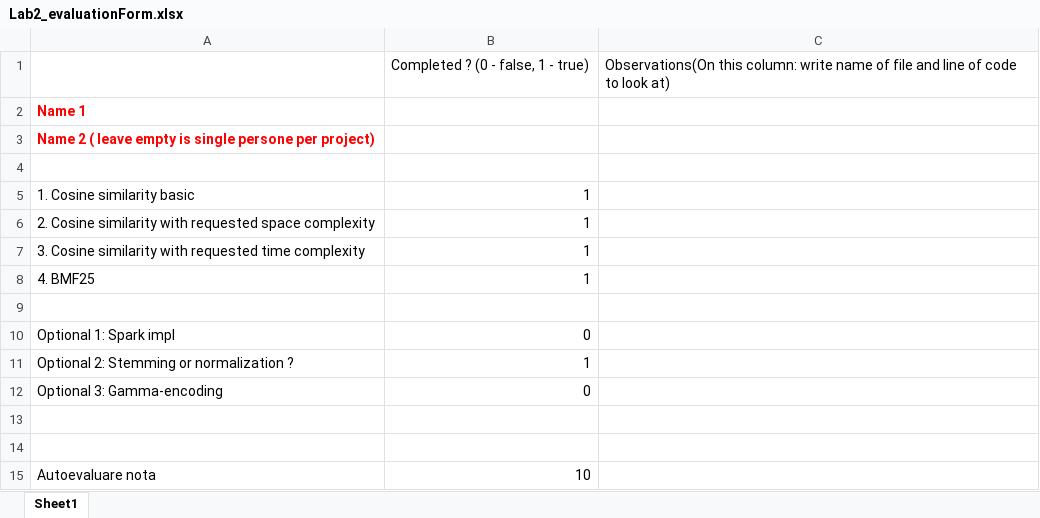
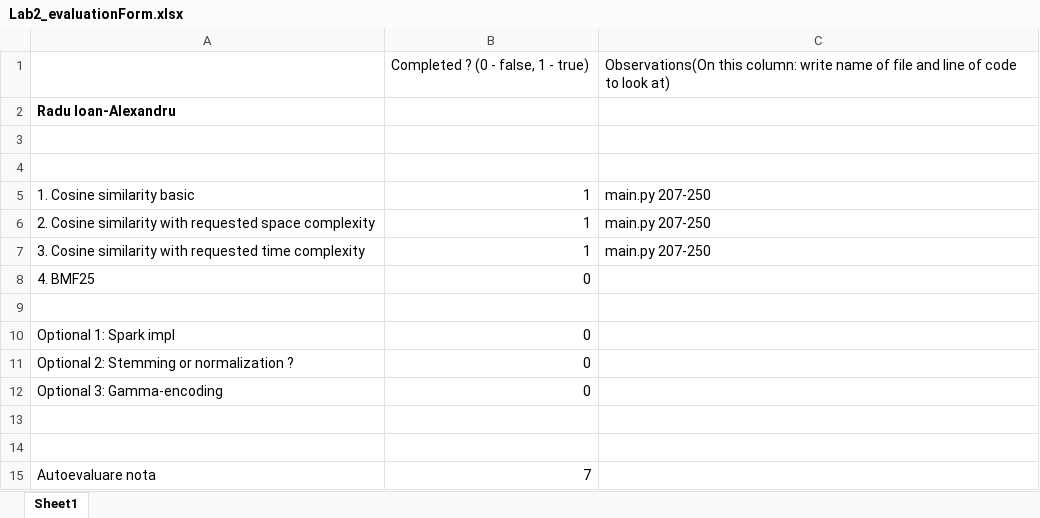
Before and after one commit to alexi96/RegasireaInformatiei, an Excel workbook: Tema 2/Lab2_evaluationForm.xlsx, sheet Sheet1, drawn as a sheet; values as stored, in another font and other column widths than the file's, no borders; removed rows and columns are numbered as before the commit, all else as after; the diff names each change by its address in the sheet, - before the commit and + after, or states it on an @@ line.

```diff
--- a/Tema 2/Lab2_evaluationForm.xlsx (sheet Sheet1)
+++ b/Tema 2/Lab2_evaluationForm.xlsx (sheet Sheet1)
-A2: Name 1
+A2: Radu Ioan-Alexandru
-A2 text colour: #FF0000
+A2 text colour: black
-row 3: Name 2 ( leave empty is single persone per project)
+row 4: (empty)
-C5:C7: (empty)
+C5:C7: main.py 207-250
-B8: 1
+B8: 0
-B11: 1
+B11: 0
-B15: 10
+B15: 7
```
Also changed, not shown: 8 other files.
